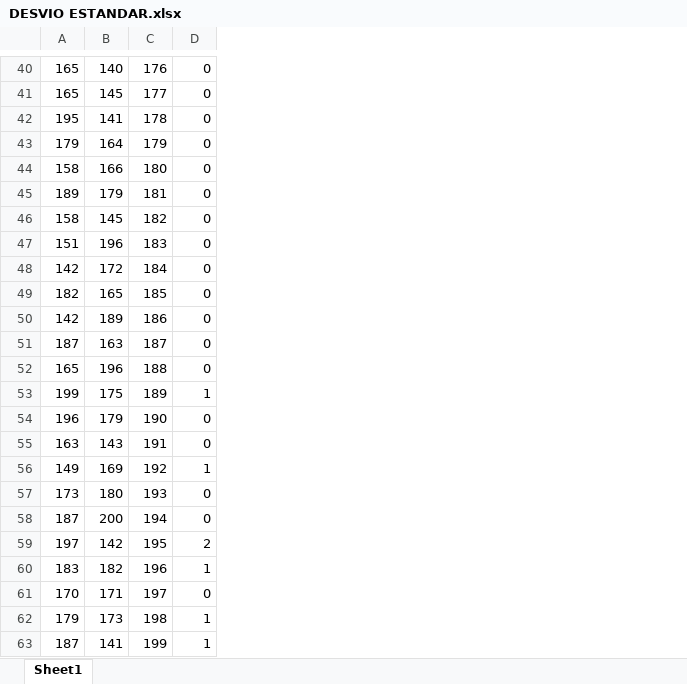
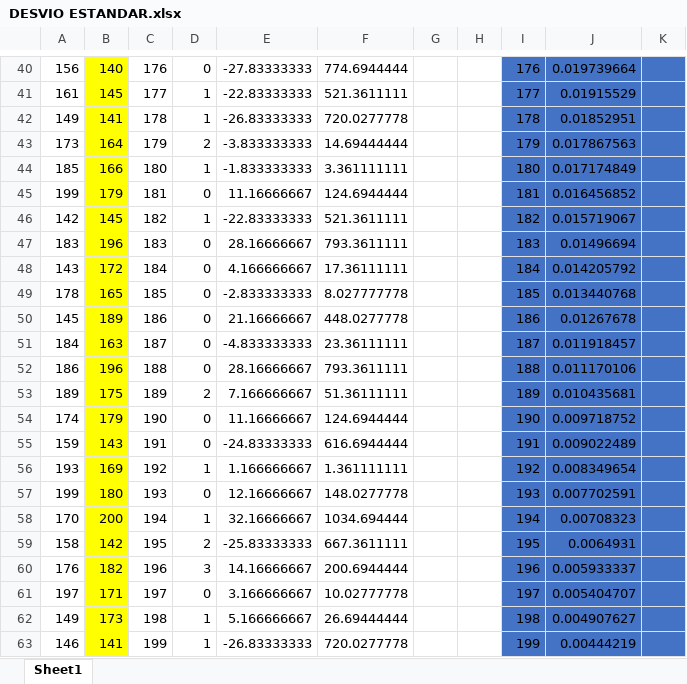
Before and after one commit to emi33/Segundo-Semestre-, an Excel workbook: Algebra y Estadistica/DESVIO ESTANDAR.xlsx, sheet Sheet1, drawn as a sheet; only a part is shown, gaps mark what is left out; values as stored, in another font and other column widths than the file's, no borders; charts and pictures not drawn; the diff covers the shown part only; the diff names each change by its address in the sheet, - before the commit and + after, or states it on an @@ line.

```diff
--- a/Algebra y Estadistica/DESVIO ESTANDAR.xlsx (sheet Sheet1)
+++ b/Algebra y Estadistica/DESVIO ESTANDAR.xlsx (sheet Sheet1)
+column E, rows 40-63: -27.83333333 | -22.83333333 | -26.83333333 | -3.833333333 | -1.833333333 | 11.16666667 | -22.83333333 | 28.16666667 | 4.166666667 | -2.833333333 | 21.16666667 | -4.833333333 | 28.16666667 | 7.166666667 | 11.16666667 | -24.83333333 | 1.166666667 | 12.16666667 | 32.16666667 | -25.83333333 | 14.16666667 | 3.166666667 | 5.166666667 | -26.83333333
+column F, rows 40-63: 774.6944444 | 521.3611111 | 720.0277778 | 14.69444444 | 3.361111111 | 124.6944444 | 521.3611111 | 793.3611111 | 17.36111111 | 8.027777778 | 448.0277778 | 23.36111111 | 793.3611111 | 51.36111111 | 124.6944444 | 616.6944444 | 1.361111111 | 148.0277778 | 1034.694444 | 667.3611111 | 200.6944444 | 10.02777778 | 26.69444444 | 720.0277778
+column G, empty
+column H, empty
+column I, rows 40-63: 176 | 177 | 178 | 179 | 180 | 181 | 182 | 183 | 184 | 185 | 186 | 187 | 188 | 189 | 190 | 191 | 192 | 193 | 194 | 195 | 196 | 197 | 198 | 199
+column J, rows 40-63: 0.019739664 | 0.01915529 | 0.01852951 | 0.017867563 | 0.017174849 | 0.016456852 | 0.015719067 | 0.01496694 | 0.014205792 | 0.013440768 | 0.01267678 | 0.011918457 | 0.011170106 | 0.010435681 | 0.009718752 | 0.009022489 | 0.008349654 | 0.007702591 | 0.00708323 | 0.0064931 | 0.005933337 | 0.005404707 | 0.004907627 | 0.00444219
+column K, empty
-A40: 165
+A40: 156
-B40:B63 fill: none
+B40:B63 fill: #FFFF00
-A41: 165
+A41: 161
-D41:D42: 0
+D41:D42: 1
-A42: 195
+A42: 149
-A43: 179
+A43: 173
-D43: 0
+D43: 2
-A44: 158
+A44: 185
-D44: 0
+D44: 1
-A45: 189
+A45: 199
-A46: 158
+A46: 142
-D46: 0
+D46: 1
-A47: 151
+A47: 183
-A48: 142
+A48: 143
-A49: 182
+A49: 178
-A50: 142
+A50: 145
-A51: 187
+A51: 184
-A52: 165
+A52: 186
-A53: 199
+A53: 189
-D53: 1
+D53: 2
-A54: 196
+A54: 174
-A55: 163
+A55: 159
-A56: 149
+A56: 193
-A57: 173
+A57: 199
-A58: 187
+A58: 170
-D58: 0
+D58: 1
-A59: 197
+A59: 158
-A60: 183
+A60: 176
-D60: 1
+D60: 3
-A61: 170
+A61: 197
-A62: 179
+A62: 149
-A63: 187
+A63: 146
```
Also changed, not shown: 1 added row, 60 edited cells and cell formats elsewhere in this sheet, formulas that keep their value, charts or pictures, 2 other files.
